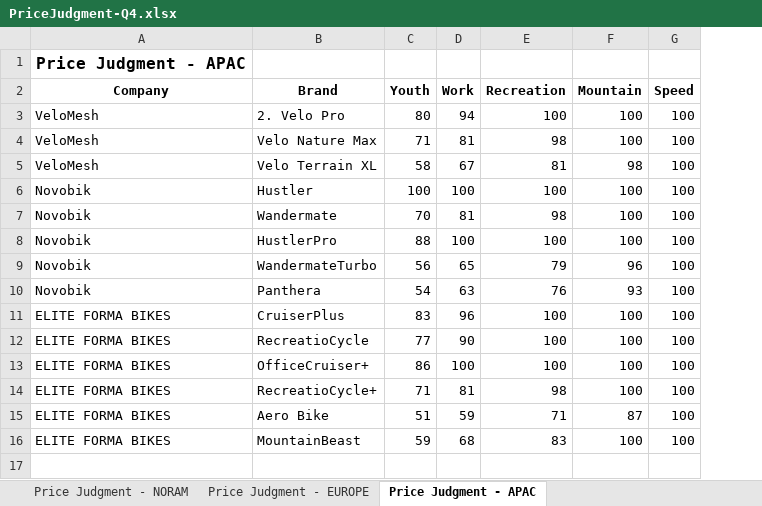
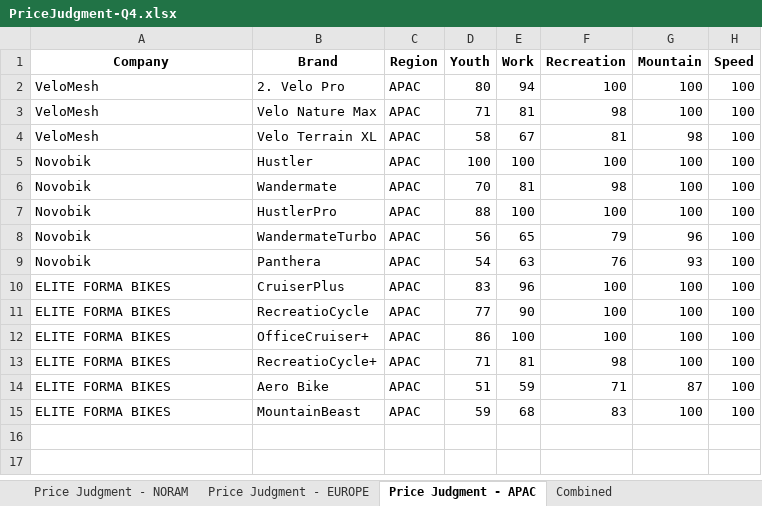
Before and after one commit to jyotendra/g15-deakin-capstone-23, an Excel workbook: sheets/qtr_5/PriceJudgment-Q4.xlsx, sheet Price Judgment - APAC, drawn as a sheet; values as stored, in another font and other column widths than the file's, no borders; removed rows and columns are numbered as before the commit, all else as after; the diff names each change by its address in the sheet, - before the commit and + after, or states it on an @@ line.

```diff
--- a/sheets/qtr_5/PriceJudgment-Q4.xlsx (sheet Price Judgment - APAC)
+++ b/sheets/qtr_5/PriceJudgment-Q4.xlsx (sheet Price Judgment - APAC)
+sheet tab: Combined
+column C (Region), rows 2-15: all APAC
-row 1: Price Judgment - APAC
```
Also changed, not shown: sheet Price Judgment - NORAM, sheet Price Judgment - EUROPE, sheets/qtr_5/ChannelDemand-Q4.xlsx, 7 other files.
